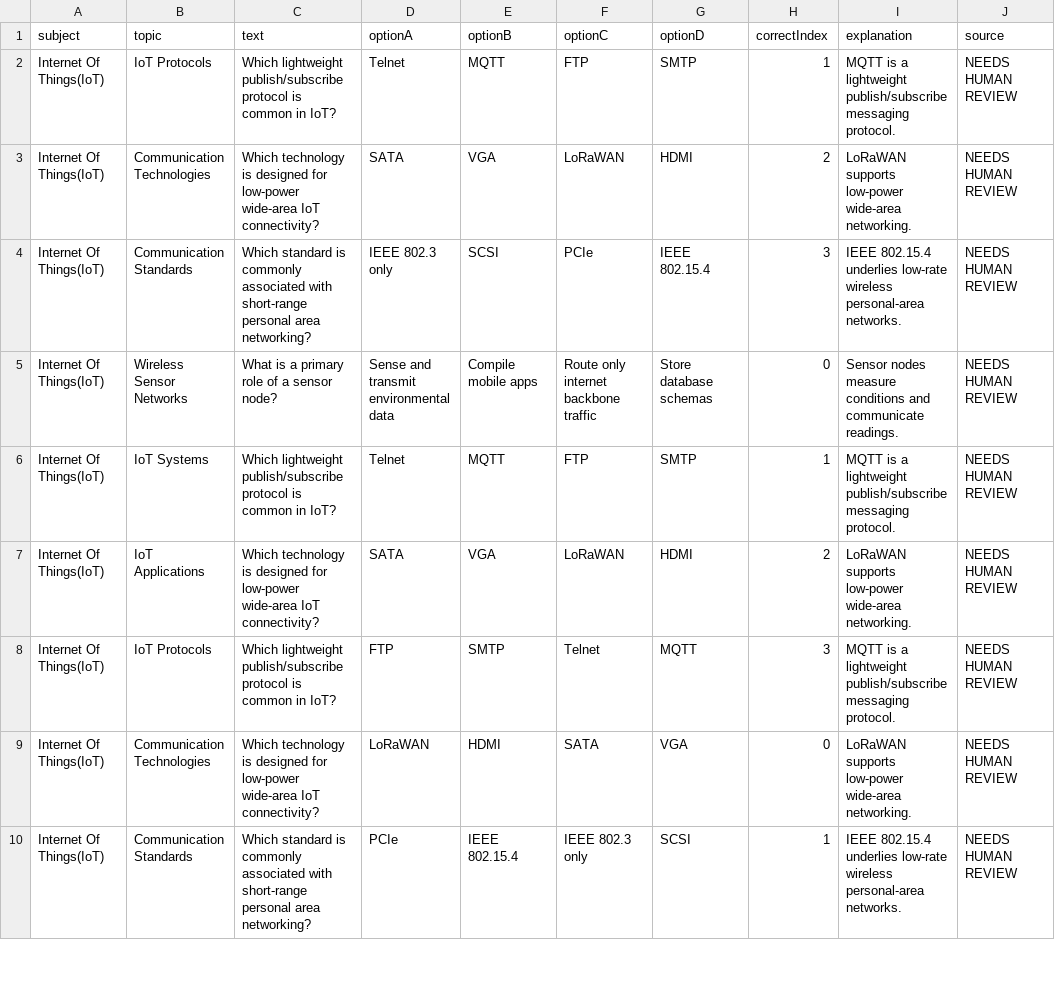
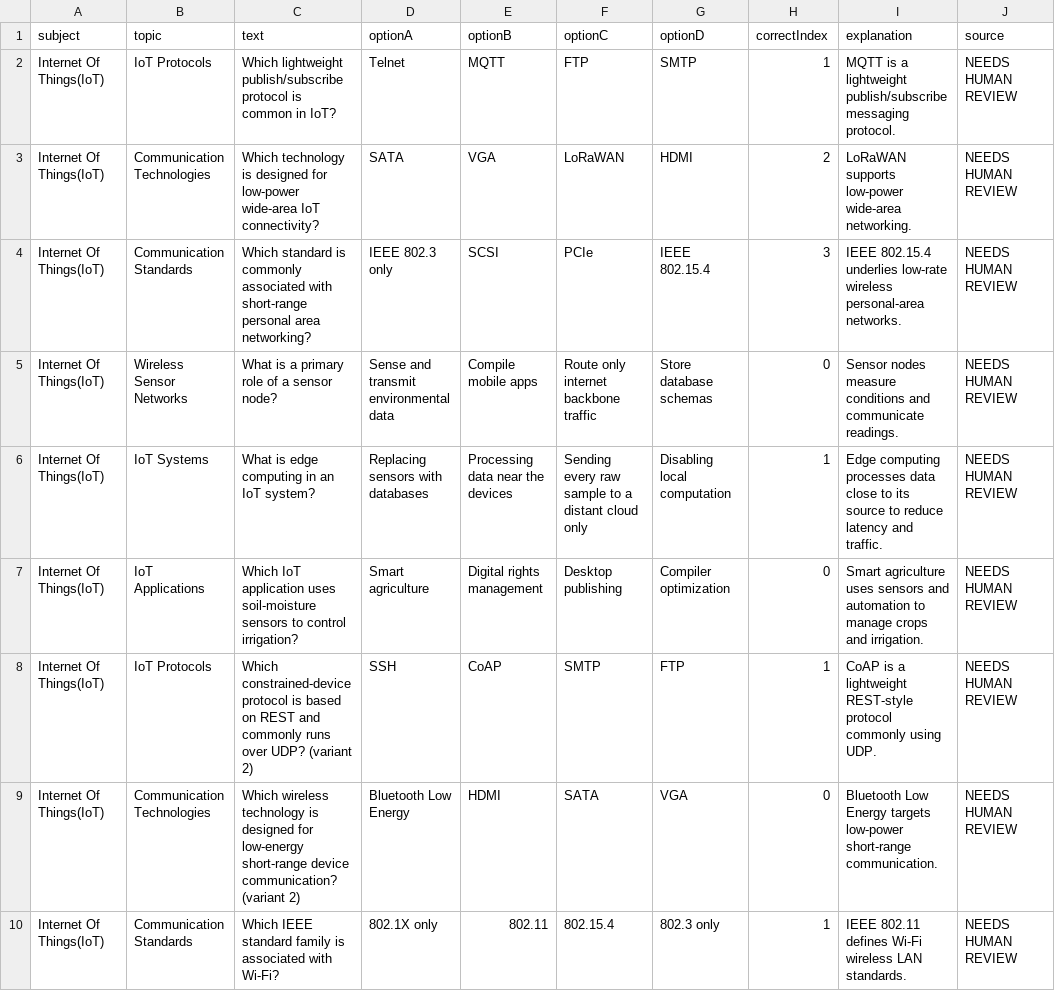
Before and after one commit to smdgamekingindo-TN/ArcTester, a CSV file: content/question-drafts/phase2-extra/internet-of-things.csv, drawn as a sheet; only a part is shown; the diff covers the shown part only; the diff names each change by its address in the sheet, - before the commit and + after, or states it on an @@ line.

```diff
--- a/content/question-drafts/phase2-extra/internet-of-things.csv
+++ b/content/question-drafts/phase2-extra/internet-of-things.csv
-C6 (text): Which lightweight publish/subscribe protocol is common in IoT?
+C6 (text): What is edge computing in an IoT system?
-D6 (optionA): Telnet
+D6 (optionA): Replacing sensors with databases
-E6 (optionB): MQTT
+E6 (optionB): Processing data near the devices
-F6 (optionC): FTP
+F6 (optionC): Sending every raw sample to a distant cloud only
-G6 (optionD): SMTP
+G6 (optionD): Disabling local computation
-I6 (explanation): MQTT is a lightweight publish/subscribe messaging protocol.
+I6 (explanation): Edge computing processes data close to its source to reduce latency and traffic.
-C7 (text): Which technology is designed for low-power wide-area IoT connectivity?
+C7 (text): Which IoT application uses soil-moisture sensors to control irrigation?
-D7 (optionA): SATA
+D7 (optionA): Smart agriculture
-E7 (optionB): VGA
+E7 (optionB): Digital rights management
-F7 (optionC): LoRaWAN
+F7 (optionC): Desktop publishing
-G7 (optionD): HDMI
+G7 (optionD): Compiler optimization
-H7 (correctIndex): 2
+H7 (correctIndex): 0
-I7 (explanation): LoRaWAN supports low-power wide-area networking.
+I7 (explanation): Smart agriculture uses sensors and automation to manage crops and irrigation.
-C8 (text): Which lightweight publish/subscribe protocol is common in IoT?
+C8 (text): Which constrained-device protocol is based on REST and commonly runs over UDP? (variant 2)
-D8 (optionA): FTP
+D8 (optionA): SSH
-E8 (optionB): SMTP
+E8 (optionB): CoAP
-F8 (optionC): Telnet
+F8 (optionC): SMTP
-G8 (optionD): MQTT
+G8 (optionD): FTP
-H8 (correctIndex): 3
+H8 (correctIndex): 1
-I8 (explanation): MQTT is a lightweight publish/subscribe messaging protocol.
+I8 (explanation): CoAP is a lightweight REST-style protocol commonly using UDP.
-C9 (text): Which technology is designed for low-power wide-area IoT connectivity?
+C9 (text): Which wireless technology is designed for low-energy short-range device communication? (variant 2)
-D9 (optionA): LoRaWAN
+D9 (optionA): Bluetooth Low Energy
-I9 (explanation): LoRaWAN supports low-power wide-area networking.
+I9 (explanation): Bluetooth Low Energy targets low-power short-range communication.
-C10 (text): Which standard is commonly associated with short-range personal area networking?
+C10 (text): Which IEEE standard family is associated with Wi-Fi?
-D10 (optionA): PCIe
+D10 (optionA): 802.1X only
-E10 (optionB): IEEE 802.15.4
+E10 (optionB): 802.11
-F10 (optionC): IEEE 802.3 only
+F10 (optionC): 802.15.4
-G10 (optionD): SCSI
+G10 (optionD): 802.3 only
-I10 (explanation): IEEE 802.15.4 underlies low-rate wireless personal-area networks.
+I10 (explanation): IEEE 802.11 defines Wi-Fi wireless LAN standards.
```
Also changed, not shown: 46 edited cells elsewhere in this file, content/question-drafts/phase2-extra/chemistry.csv, content/question-drafts/phase2-extra/computer-organization.csv, 13 other files.
